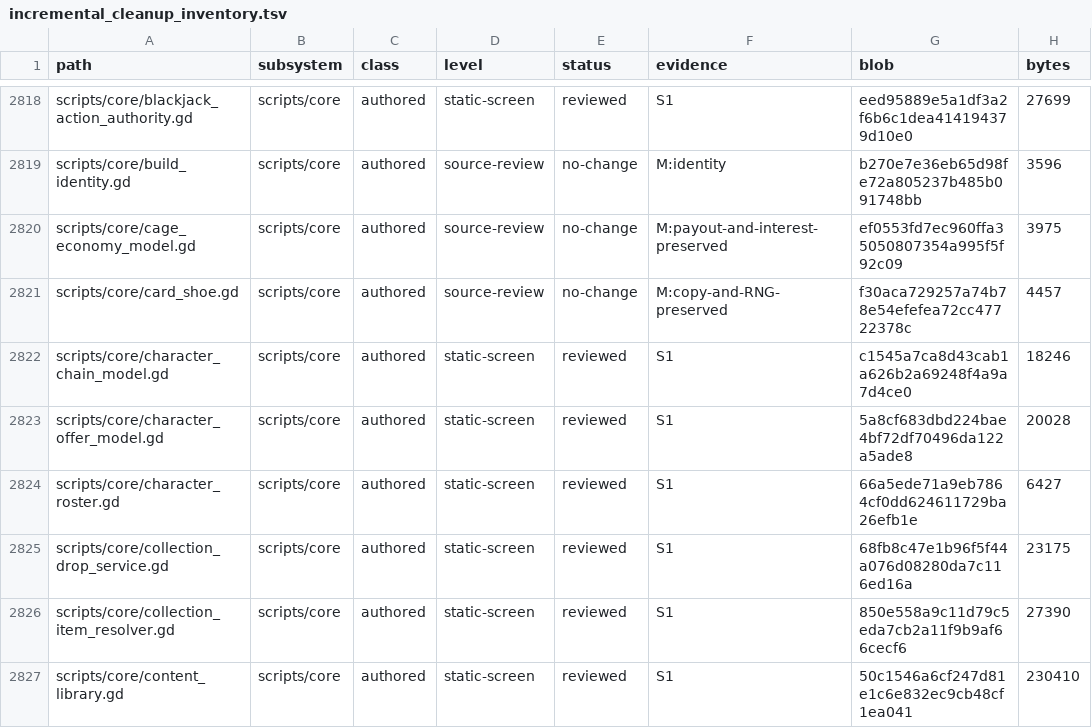
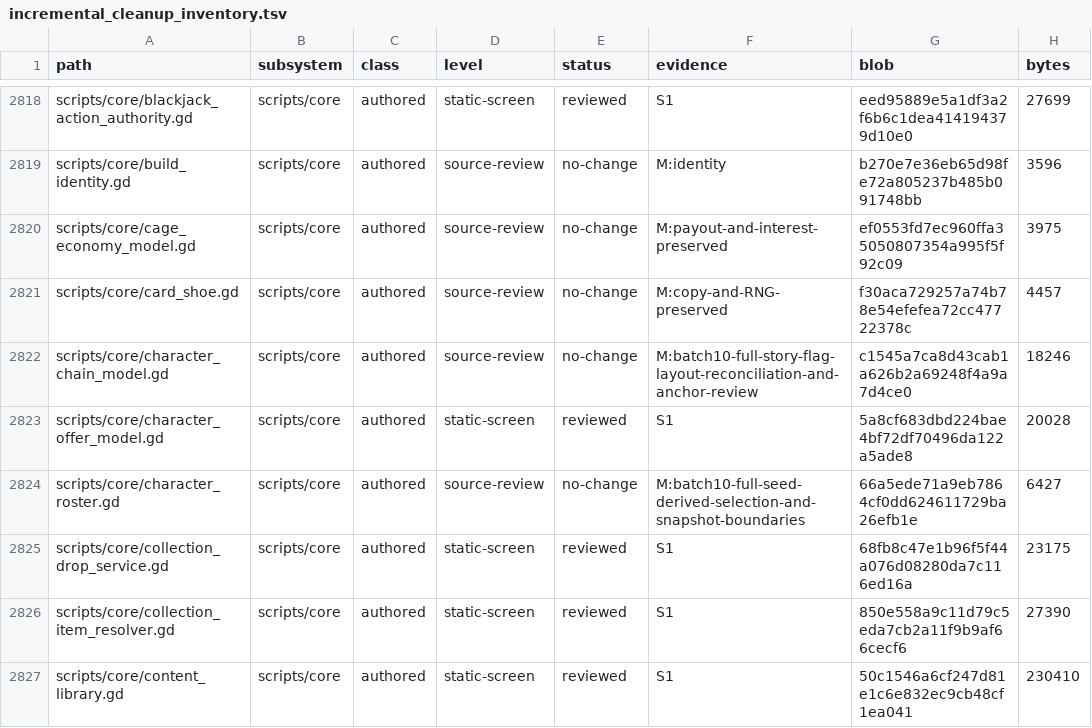
Before and after one commit to erikjpet/BeatTheHouse, a TSV file: docs/testing/incremental_cleanup_inventory.tsv, drawn as a sheet; only a part is shown, gaps mark what is left out; the diff covers the shown part only; the diff names each change by its address in the sheet, - before the commit and + after, or states it on an @@ line.

Commit message:
Avoid duplicating owned Crew poker patterns
patterns() already returns deep copies. Return its selected dictionaries directly while retaining cache isolation, selection order and RNG consumption. Verified 2389 baseline comparisons, nested ownership, observation save projections and autonomous animation liveness.

```diff
--- a/docs/testing/incremental_cleanup_inventory.tsv
+++ b/docs/testing/incremental_cleanup_inventory.tsv
-D2822 (level): static-screen
+D2822 (level): source-review
-E2822 (status): reviewed
+E2822 (status): no-change
-F2822 (evidence): S1
+F2822 (evidence): M:batch10-full-story-flag-layout-reconciliation-and-anchor-review
-D2824 (level): static-screen
+D2824 (level): source-review
-E2824 (status): reviewed
+E2824 (status): no-change
-F2824 (evidence): S1
+F2824 (evidence): M:batch10-full-seed-derived-selection-and-snapshot-boundaries
```
Also changed, not shown: 18 edited cells elsewhere in this file, 2 other files.
